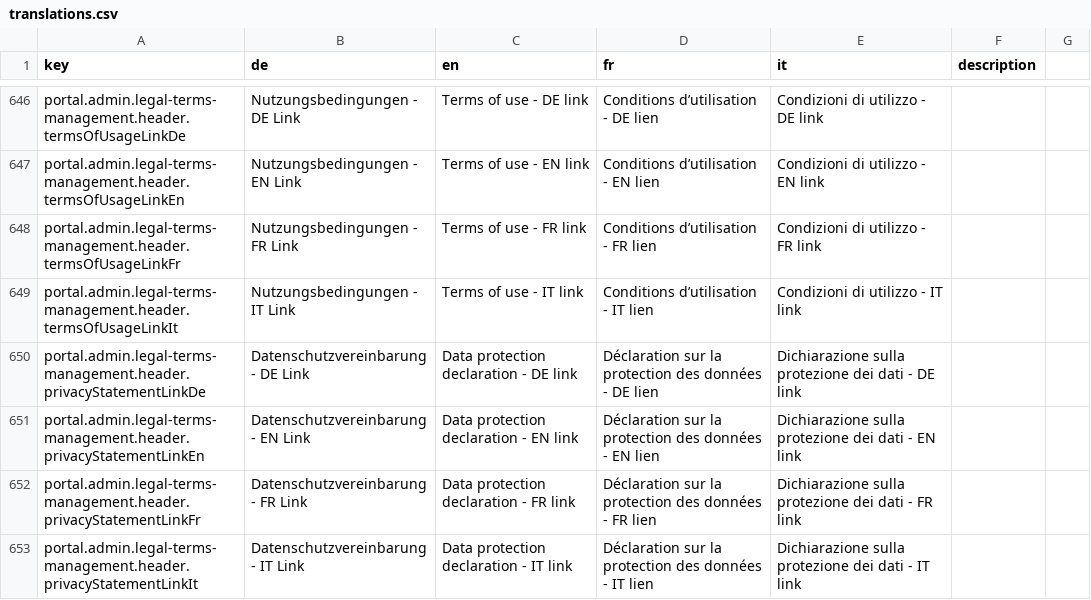
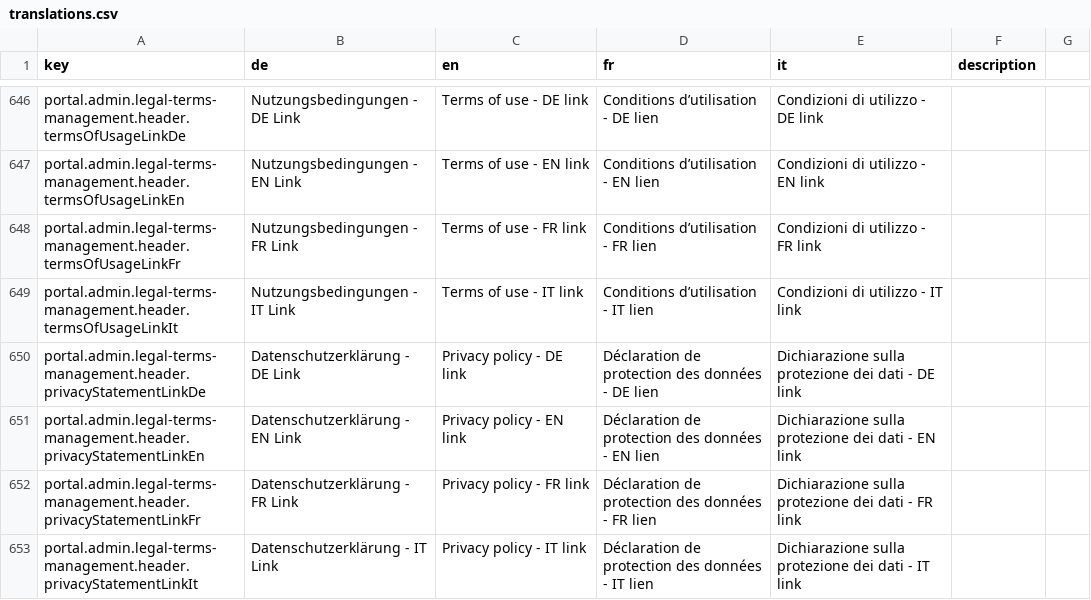
Before and after one commit to FeatureToggleStudy/alv-portal, a CSV file: alv-portal-ui/translations.csv, drawn as a sheet; only a part is shown, gaps mark what is left out; the diff covers the shown part only.

Commit message:
add translations

```diff
--- a/alv-portal-ui/translations.csv
+++ b/alv-portal-ui/translations.csv
@@ -649,5 +649,5 @@ portal.admin.legal-terms-management.header.termsOfUsageLinkFr,Nutzungsbedingunge
 portal.admin.legal-terms-management.header.termsOfUsageLinkIt,Nutzungsbedingungen - IT Link,Terms of use - IT link,Conditions d’utilisation - IT lien,Condizioni di utilizzo - IT link,
-portal.admin.legal-terms-management.header.privacyStatementLinkDe,Datenschutzvereinbarung - DE Link,Data protection declaration - DE link,Déclaration sur la protection des données - DE lien,Dichiarazione sulla protezione dei dati - DE link,
-portal.admin.legal-terms-management.header.privacyStatementLinkEn,Datenschutzvereinbarung - EN Link,Data protection declaration - EN link,Déclaration sur la protection des données - EN lien,Dichiarazione sulla protezione dei dati - EN link,
-portal.admin.legal-terms-management.header.privacyStatementLinkFr,Datenschutzvereinbarung - FR Link,Data protection declaration - FR link,Déclaration sur la protection des données - FR lien,Dichiarazione sulla protezione dei dati - FR link,
-portal.admin.legal-terms-management.header.privacyStatementLinkIt,Datenschutzvereinbarung - IT Link,Data protection declaration - IT link,Déclaration sur la protection des données - IT lien,Dichiarazione sulla protezione dei dati - IT link,
+portal.admin.legal-terms-management.header.privacyStatementLinkDe,Datenschutzerklärung - DE Link,Privacy policy - DE link,Déclaration de protection des données - DE lien,Dichiarazione sulla protezione dei dati - DE link,
+portal.admin.legal-terms-management.header.privacyStatementLinkEn,Datenschutzerklärung - EN Link,Privacy policy - EN link,Déclaration de protection des données - EN lien,Dichiarazione sulla protezione dei dati - EN link,
+portal.admin.legal-terms-management.header.privacyStatementLinkFr,Datenschutzerklärung - FR Link,Privacy policy - FR link,Déclaration de protection des données - FR lien,Dichiarazione sulla protezione dei dati - FR link,
+portal.admin.legal-terms-management.header.privacyStatementLinkIt,Datenschutzerklärung - IT Link,Privacy policy - IT link,Déclaration de protection des données - IT lien,Dichiarazione sulla protezione dei dati - IT link,
```
Also changed, not shown: 39 edited cells elsewhere in this file.
